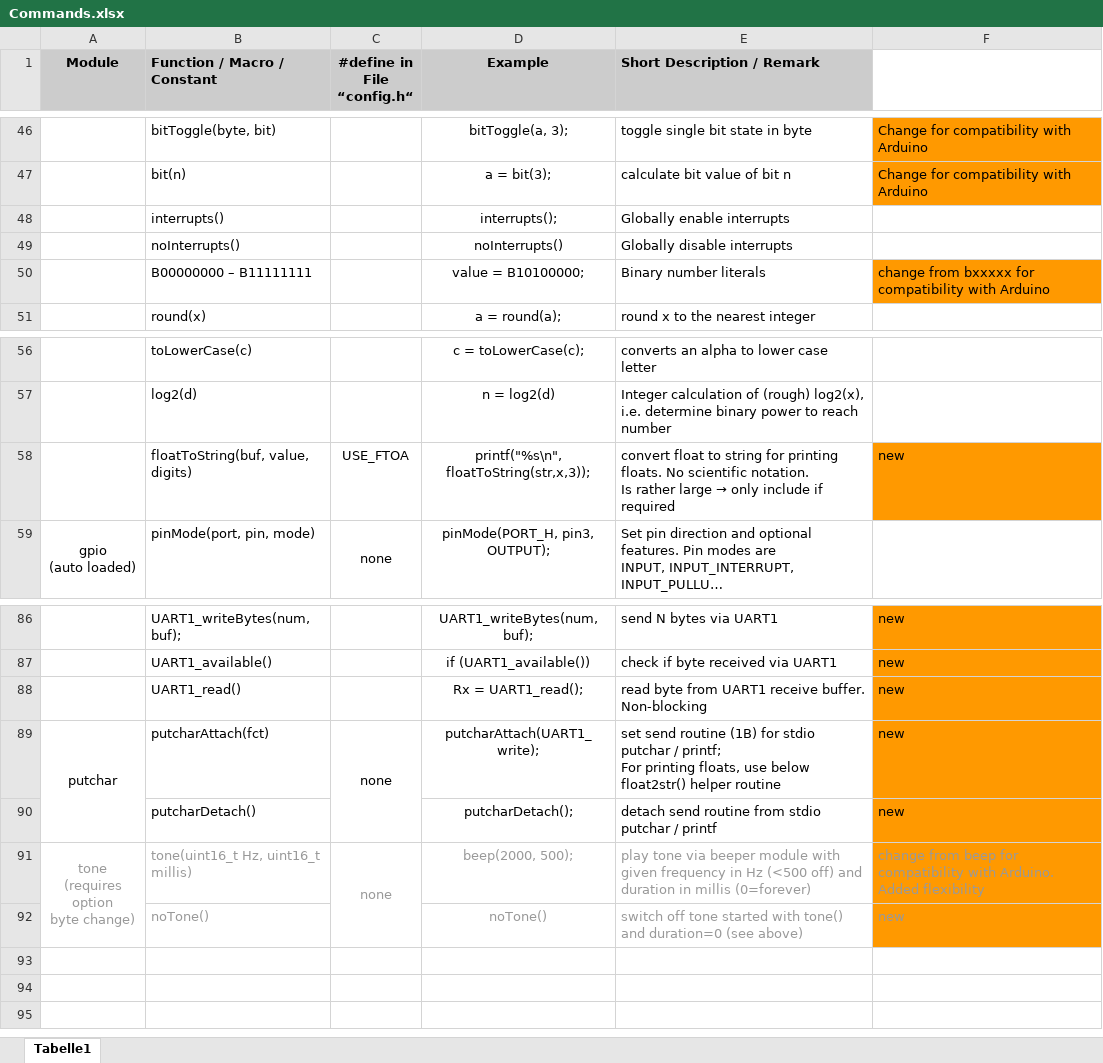
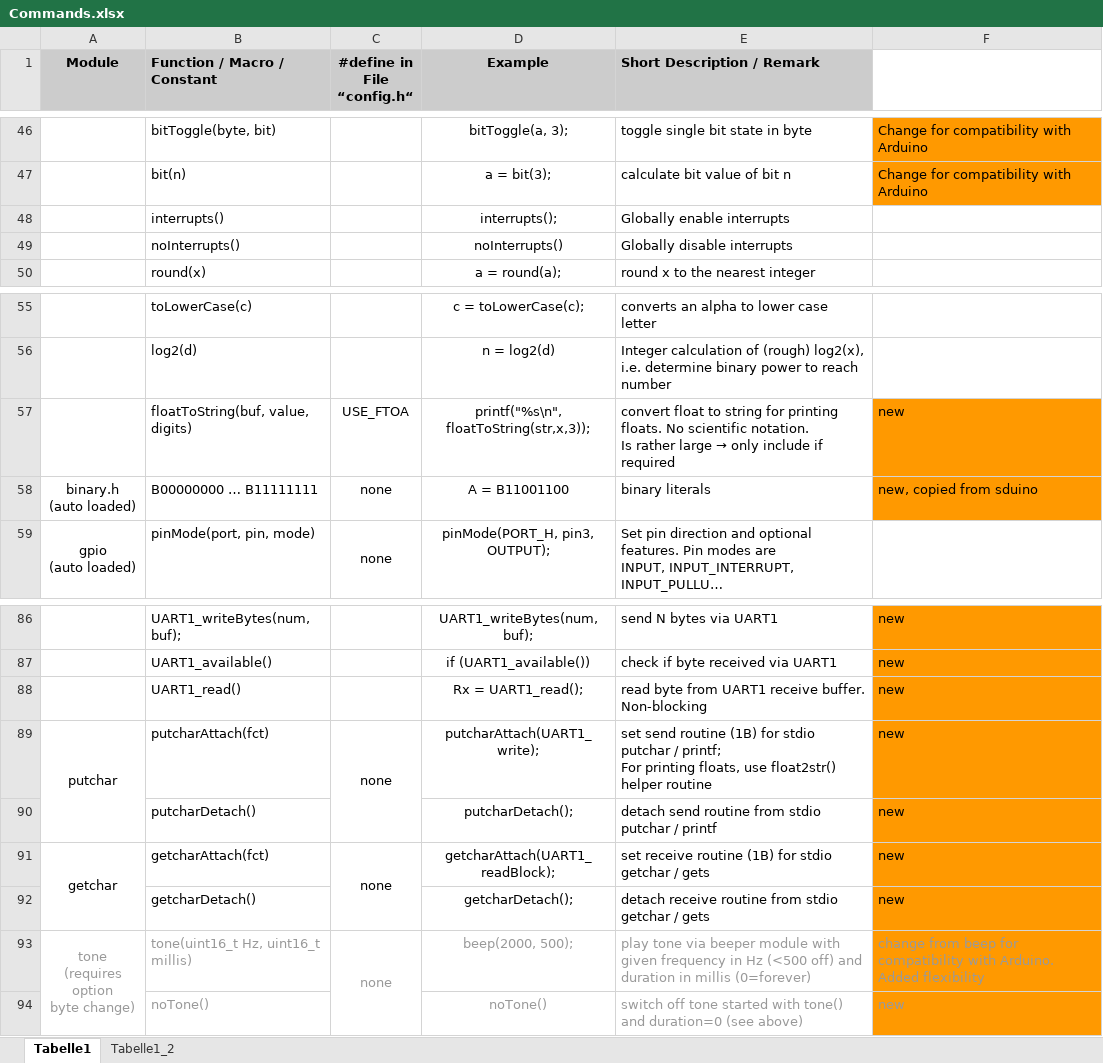
Before and after one commit to gicking/STM8_templates, an Excel workbook: Docu/Commands.xlsx, sheet Tabelle1, drawn as a sheet; only a part is shown, gaps mark what is left out; long unchanged cells end in …; values as stored, in another font and other column widths than the file's, no borders; removed rows and columns are numbered as before the commit, all else as after; ↵ is a line break in a cell; the diff names each change by its address in the sheet, - before the commit and + after, or states it on an @@ line.

```diff
--- a/Docu/Commands.xlsx (sheet Tabelle1)
+++ b/Docu/Commands.xlsx (sheet Tabelle1)
+sheet tab: Tabelle1_2
-row 50:  | B00000000 – B11111111 |  | value = B10100000; | Binary number literals | change from bxxxxx for compatibility with Arduino
+row 58: binary.h ↵ (auto loaded) | B00000000 … B11111111 | none | A = B11001100 | binary literals | new, copied from sduino
-E89 (Short Description / Remark): …floats, use below float2str() helper…
+E89 (Short Description / Remark): …floats, use float2str() helper…
+row 91: getchar | getcharAttach(fct) | none | getcharAttach(UART1_readBlock); | set receive routine (1B) for stdio getchar / gets | new
+row 92:  | getcharDetach() |  | getcharDetach(); | detach receive routine from stdio getchar / gets | new
```
Also changed, not shown: 7 other files.
